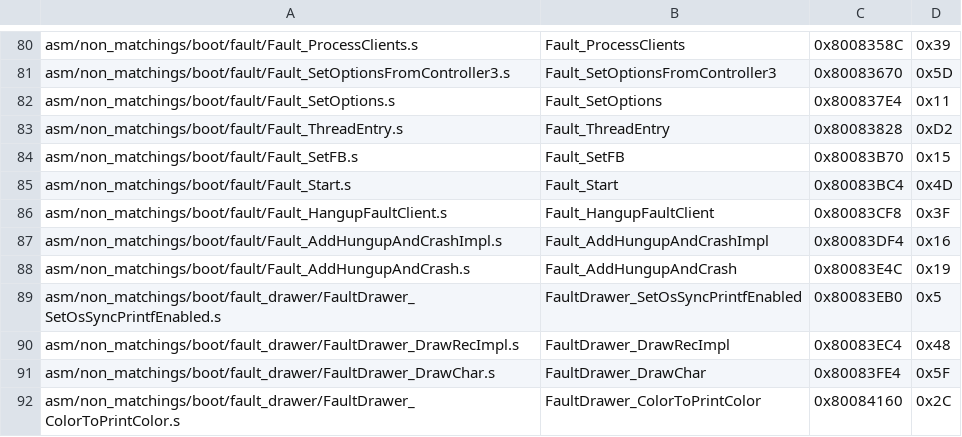
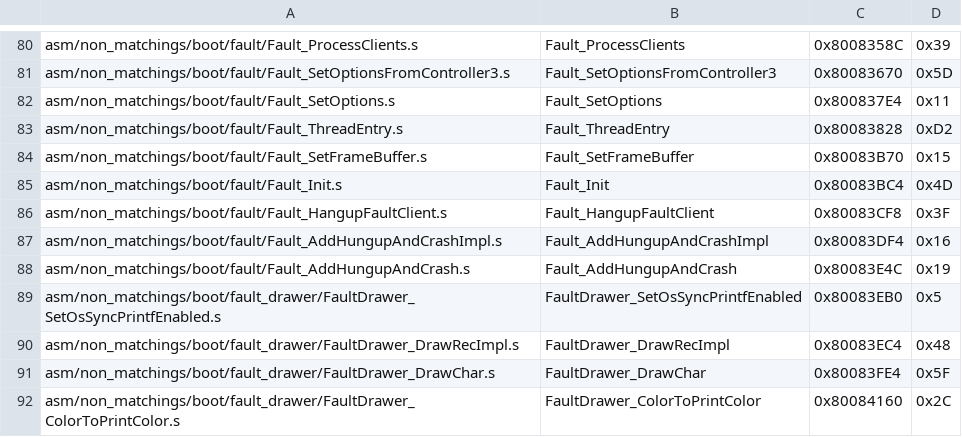
Before and after one commit to zeldaret/mm, a CSV file: tools/sizes/boot_functions.csv, drawn as a sheet; only a part is shown, gaps mark what is left out.

Commit message:
fault_internal.h

```diff
--- a/tools/sizes/boot_functions.csv
+++ b/tools/sizes/boot_functions.csv
@@ -83,4 +83,4 @@ asm/non_matchings/boot/fault/Fault_SetOptions.s,Fault_SetOptions,0x800837E4,0x11
 asm/non_matchings/boot/fault/Fault_ThreadEntry.s,Fault_ThreadEntry,0x80083828,0xD2
-asm/non_matchings/boot/fault/Fault_SetFB.s,Fault_SetFB,0x80083B70,0x15
-asm/non_matchings/boot/fault/Fault_Start.s,Fault_Start,0x80083BC4,0x4D
+asm/non_matchings/boot/fault/Fault_SetFrameBuffer.s,Fault_SetFrameBuffer,0x80083B70,0x15
+asm/non_matchings/boot/fault/Fault_Init.s,Fault_Init,0x80083BC4,0x4D
 asm/non_matchings/boot/fault/Fault_HangupFaultClient.s,Fault_HangupFaultClient,0x80083CF8,0x3F
```
Also changed, not shown: 10 other files.
